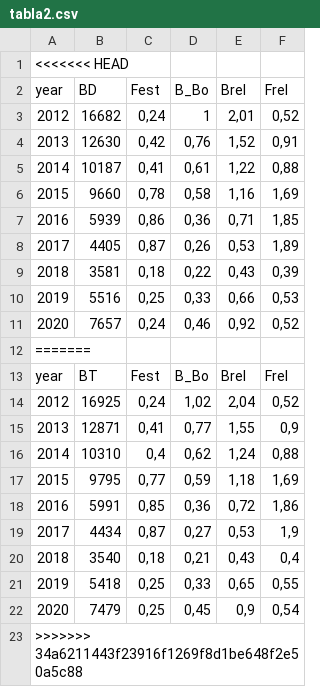
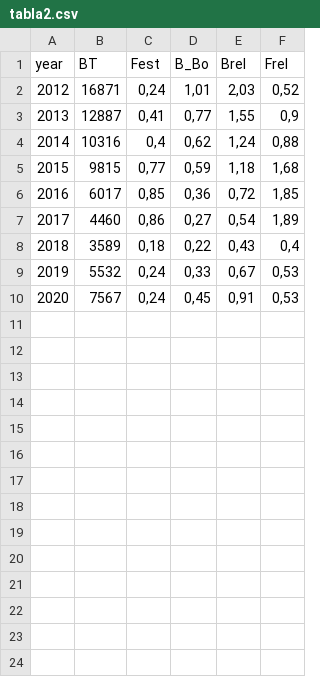
Before and after one commit to mariazuba/SARAUAYSEN_0621, a CSV file: tabla2.csv, drawn as a sheet.

```diff
--- a/tabla2.csv
+++ b/tabla2.csv
@@ -1,23 +1,10 @@
-<<<<<<< HEAD
-"year";"BD";"Fest";"B_Bo";"Brel";"Frel"
-2012;16682;0,24;1;2,01;0,52
-2013;12630;0,42;0,76;1,52;0,91
-2014;10187;0,41;0,61;1,22;0,88
-2015;9660;0,78;0,58;1,16;1,69
-2016;5939;0,86;0,36;0,71;1,85
-2017;4405;0,87;0,26;0,53;1,89
-2018;3581;0,18;0,22;0,43;0,39
-2019;5516;0,25;0,33;0,66;0,53
-2020;7657;0,24;0,46;0,92;0,52
-=======
 "year";"BT";"Fest";"B_Bo";"Brel";"Frel"
-2012;16925;0,24;1,02;2,04;0,52
-2013;12871;0,41;0,77;1,55;0,9
-2014;10310;0,4;0,62;1,24;0,88
-2015;9795;0,77;0,59;1,18;1,69
-2016;5991;0,85;0,36;0,72;1,86
-2017;4434;0,87;0,27;0,53;1,9
-2018;3540;0,18;0,21;0,43;0,4
-2019;5418;0,25;0,33;0,65;0,55
-2020;7479;0,25;0,45;0,9;0,54
->>>>>>> 34a6211443f23916f1269f8d1be648f2e50a5c88
+2012;16871;0,24;1,01;2,03;0,52
+2013;12887;0,41;0,77;1,55;0,9
+2014;10316;0,4;0,62;1,24;0,88
+2015;9815;0,77;0,59;1,18;1,68
+2016;6017;0,85;0,36;0,72;1,85
+2017;4460;0,86;0,27;0,54;1,89
+2018;3589;0,18;0,22;0,43;0,4
+2019;5532;0,24;0,33;0,67;0,53
+2020;7567;0,24;0,45;0,91;0,53
```
Also changed, not shown: tabla1.csv, 7 other files.
